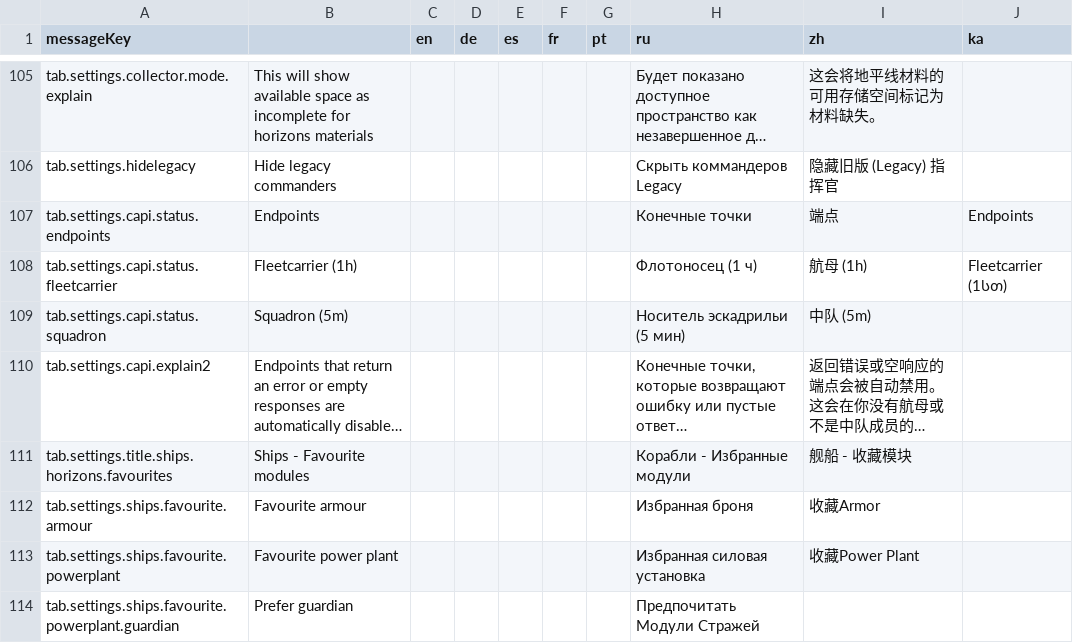
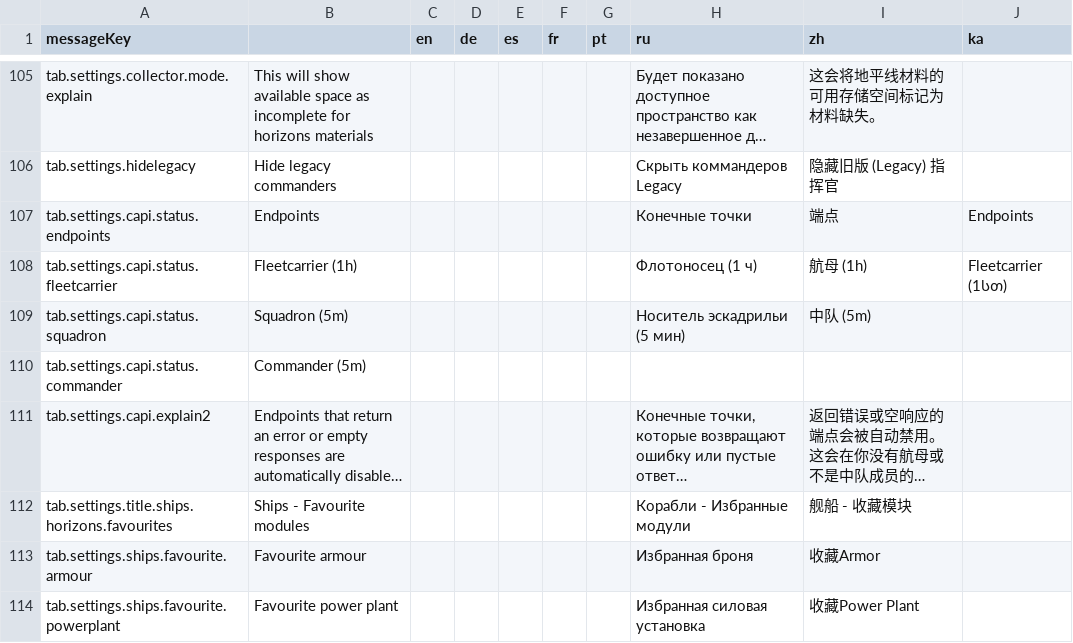
Before and after one commit to jixxed/ed-odyssey-materials-helper, a CSV file: application/src/main/resources/locale/tab.settings.csv, drawn as a sheet; only a part is shown, gaps mark what is left out; the shorter side is filled out with more unchanged rows; long unchanged cells end in …; the diff names each change by its address in the sheet, - before the commit and + after, or states it on an @@ line.

```diff
--- a/application/src/main/resources/locale/tab.settings.csv
+++ b/application/src/main/resources/locale/tab.settings.csv
+row 110: tab.settings.capi.status.commander | Commander (5m)
```
Also changed, not shown: application/src/main/resources/locale/application.csv, 13 other files.
